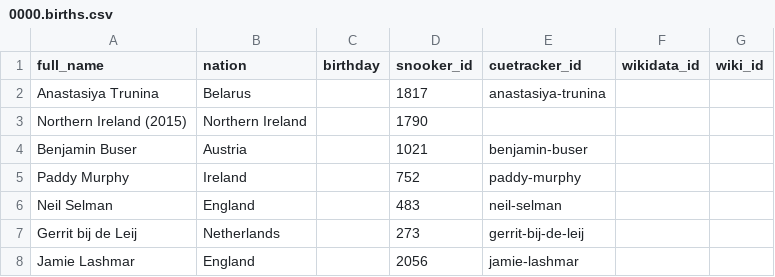
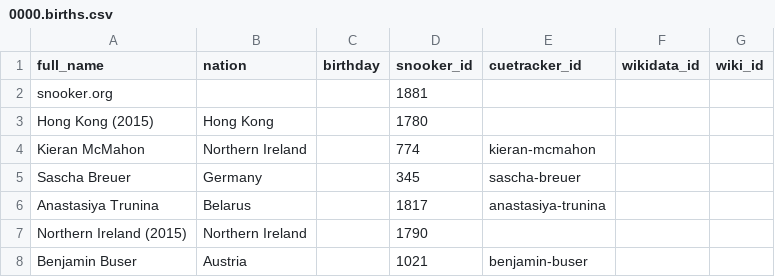
Before and after one commit to dreamerminsk/wiki-langs, a CSV file: players/0000.births.csv, drawn as a sheet; only a part is shown; the shorter side is filled out with more unchanged rows.

Commit message:
update csv tables

```diff
--- a/players/0000.births.csv
+++ b/players/0000.births.csv
@@ -1,2 +1,6 @@
 full_name,nation,birthday,snooker_id,cuetracker_id,wikidata_id,wiki_id
+snooker.org,,,1881,,,
+Hong Kong (2015),Hong Kong,,1780,,,
+Kieran McMahon,Northern Ireland,,774,kieran-mcmahon,,
+Sascha Breuer,Germany,,345,sascha-breuer,,
 Anastasiya Trunina,Belarus,,1817,anastasiya-trunina,,
```
Also changed, not shown: countries/names.eng.csv, players/1970.births.csv, 1 other file.
